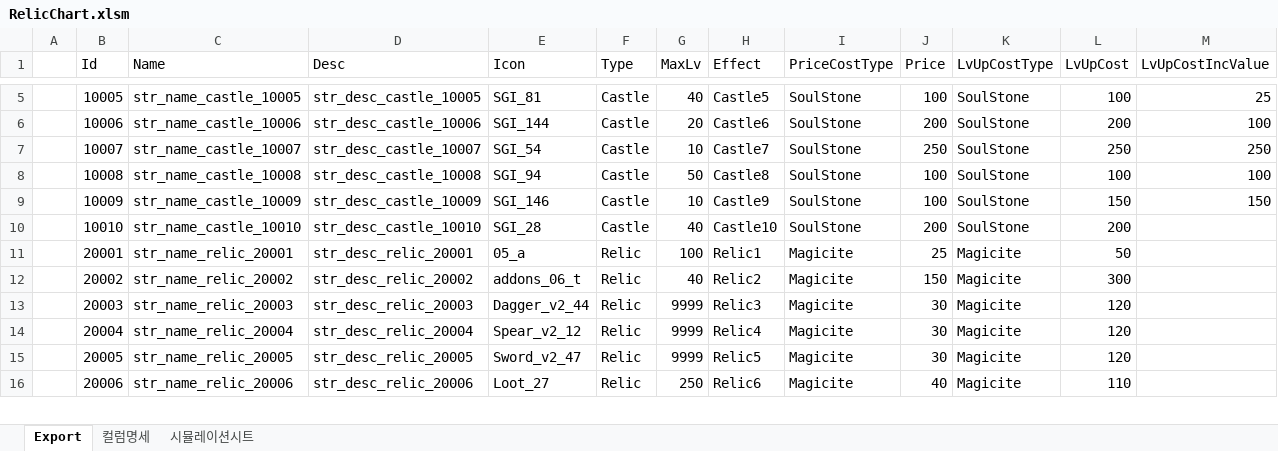
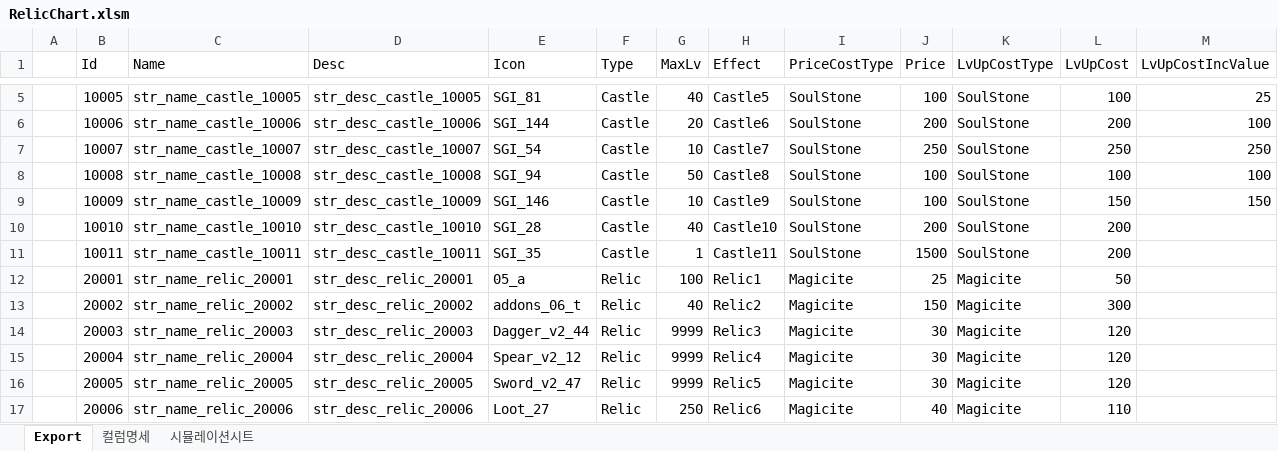
Before and after one commit to BlindBullet/ProjectDF, an Excel workbook: Assets/DataTables~/RelicChart.xlsm, sheet Export, drawn as a sheet; only a part is shown, gaps mark what is left out; values as stored, in another font and other column widths than the file's, no borders; charts and pictures not drawn; rows hold the shown columns only; the diff names each change by its address in the sheet, - before the commit and + after, or states it on an @@ line.

```diff
--- a/Assets/DataTables~/RelicChart.xlsm (sheet Export)
+++ b/Assets/DataTables~/RelicChart.xlsm (sheet Export)
+row 11:  | 10011 | str_name_castle_10011 | str_desc_castle_10011 | SGI_35 | Castle | 1 | Castle11 | SoulStone | 1500 | SoulStone | 200
```
Also changed, not shown: sheet 시뮬레이션시트, formulas that keep their value, charts or pictures, Assets/DataTables~/StatusEffectChart.xlsm, Assets/DataTables~/StringChart.xlsm, 7 other files.
